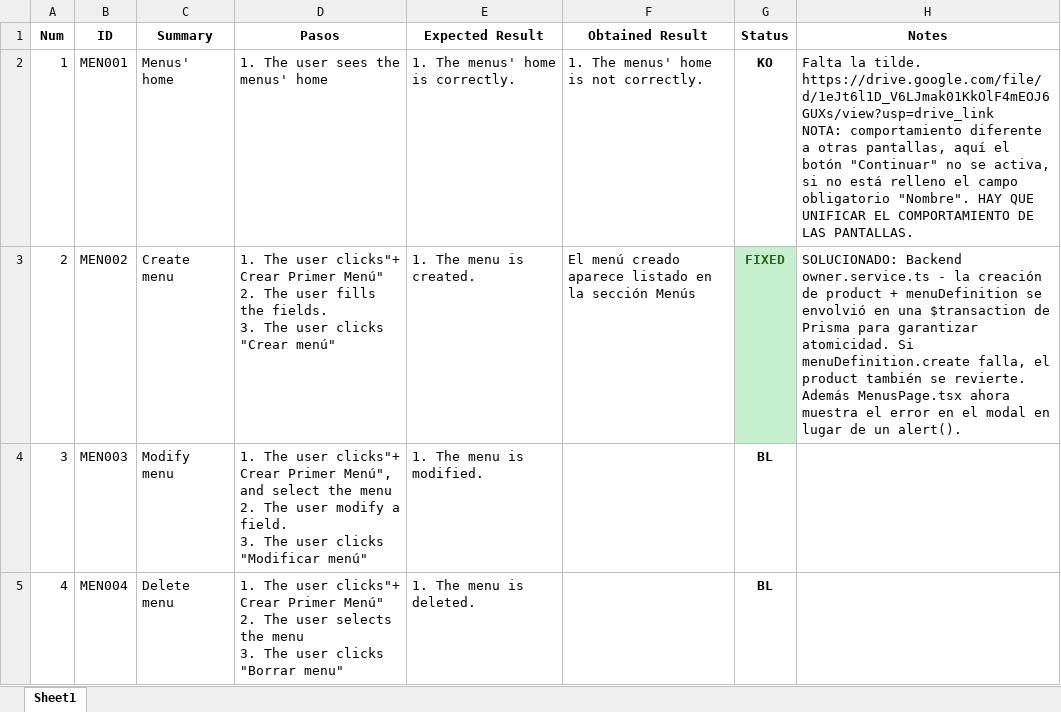
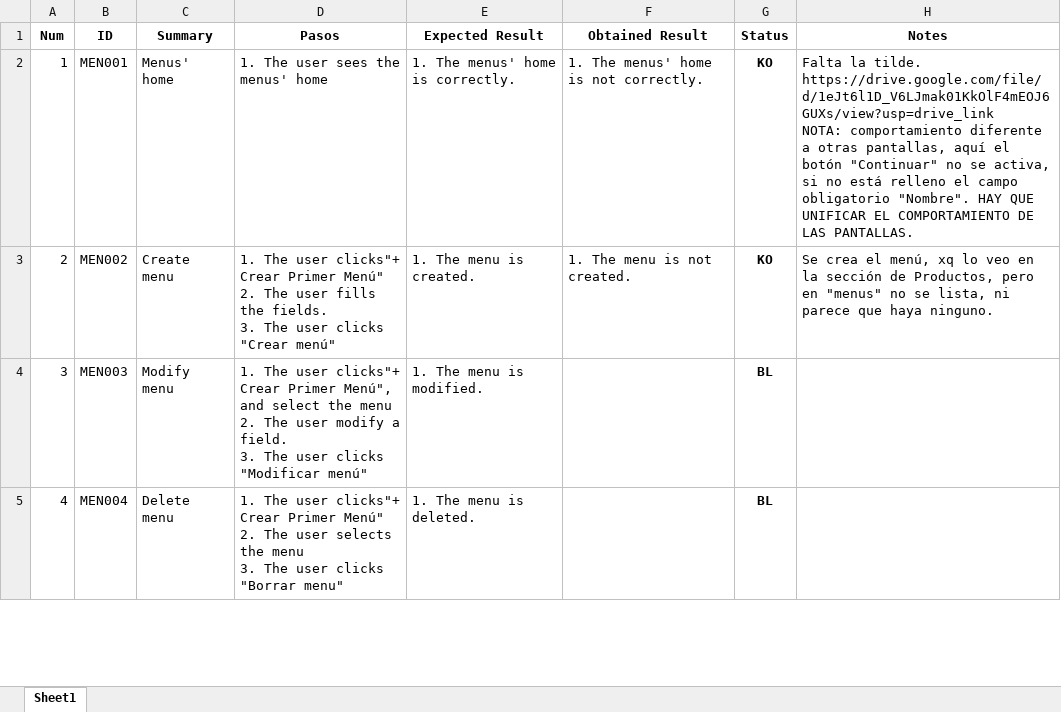
Before and after one commit to ngp223/Kovai, an Excel workbook: Web/TestCasesWeb/Menus.xlsx, sheet Sheet1, drawn as a sheet; only a part is shown; values as stored, in another font and other column widths than the file's, no borders; conditional formats not drawn; the diff names each change by its address in the sheet, - before the commit and + after, or states it on an @@ line.

```diff
--- a/Web/TestCasesWeb/Menus.xlsx (sheet Sheet1)
+++ b/Web/TestCasesWeb/Menus.xlsx (sheet Sheet1)
-F3 (Obtained Result): El menú creado aparece listado en la sección Menús
+F3 (Obtained Result): 1. The menu is not created.
-G3 (Status): FIXED
+G3 (Status): KO
@@ G3 fill: #C6EFCE → none, text colour: #276221 → black @@
-H3 (Notes): SOLUCIONADO: Backend owner.service.ts - la creación de product + menuDefinition se envolvió en una $transaction de Prisma para garantizar atomicidad. Si menuDefinition.create falla, el product también se revierte. Además MenusPage.tsx ahora muestra el error en el modal en lugar de un alert().
+H3 (Notes): Se crea el menú, xq lo veo en la sección de Productos, pero en "menus" no se lista, ni parece que haya ninguno.
```
Also changed, not shown: Web/TestCasesWeb/Cartas.xlsx, Web/TestCasesWeb/Login.xlsx, 5 other files.
